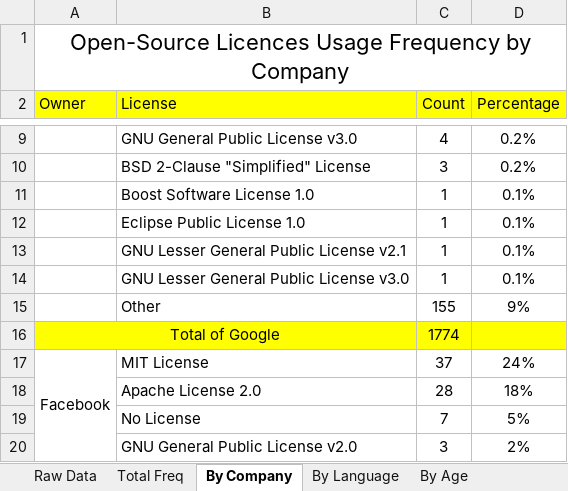
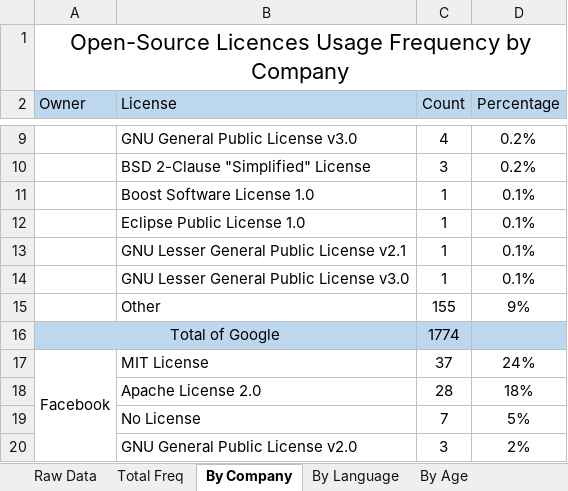
Before and after one commit to Alireza29675/open-source-research, an Excel workbook: export/Licenses Information and Charts.xlsx, sheet By Company, drawn as a sheet; only a part is shown, gaps mark what is left out; values as stored, in another font and other column widths than the file's, no borders; the diff covers the shown part only; the diff names each change by its address in the sheet, - before the commit and + after, or states it on an @@ line.

```diff
--- a/export/Licenses Information and Charts.xlsx (sheet By Company)
+++ b/export/Licenses Information and Charts.xlsx (sheet By Company)
-A2:D2 fill: #FFFF00
+A2:D2 fill: #BDD7EE
-A16:D16 fill: #FFFF00
+A16:D16 fill: #BDD7EE
```
Also changed, not shown: 5 edited cells and cell formats elsewhere in this sheet, sheet Total Freq, sheet By Language, charts or pictures.
